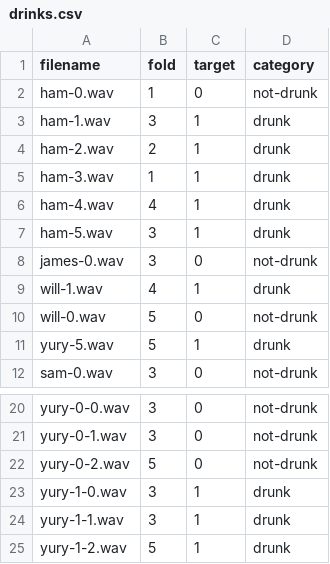
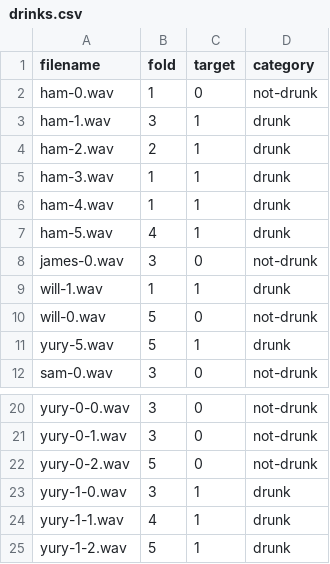
Before and after one commit to danielgof/HackOHIO2024, a CSV file: neural/dataset/drinks.csv, drawn as a sheet; only a part is shown, gaps mark what is left out.

```diff
--- a/neural/dataset/drinks.csv
+++ b/neural/dataset/drinks.csv
@@ -5,6 +5,6 @@ ham-2.wav,2,1,drunk
 ham-3.wav,1,1,drunk
-ham-4.wav,4,1,drunk
-ham-5.wav,3,1,drunk
+ham-4.wav,1,1,drunk
+ham-5.wav,4,1,drunk
 james-0.wav,3,0,not-drunk
-will-1.wav,4,1,drunk
+will-1.wav,1,1,drunk
 will-0.wav,5,0,not-drunk
@@ -23,3 +23,3 @@ yury-0-2.wav,5,0,not-drunk
 yury-1-0.wav,3,1,drunk
-yury-1-1.wav,3,1,drunk
+yury-1-1.wav,4,1,drunk
 yury-1-2.wav,5,1,drunk
```
Also changed, not shown: 2 other files.
